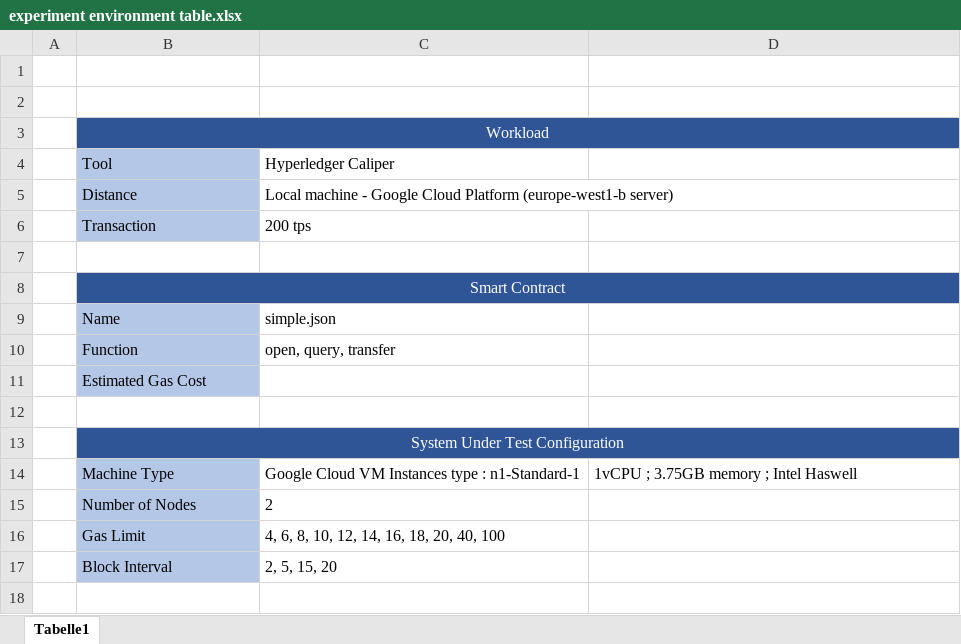
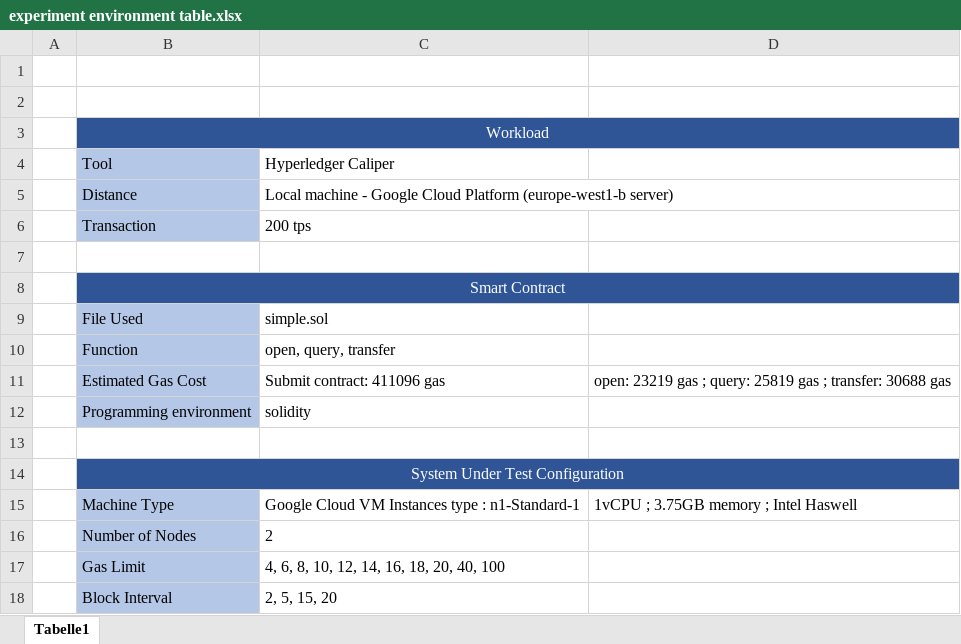
Before and after one commit to SantoshDhirwani/benchmark_ethereum, an Excel workbook: presentation/experiment environment table.xlsx, sheet Tabelle1, drawn as a sheet; values as stored, in another font and other column widths than the file's, no borders; removed rows and columns are numbered as before the commit, all else as after; the diff names each change by its address in the sheet, - before the commit and + after, or states it on an @@ line.

Commit message:
add more detail on estimated gas costs, change smart contract name, add programming environment detail

```diff
--- a/presentation/experiment environment table.xlsx (sheet Tabelle1)
+++ b/presentation/experiment environment table.xlsx (sheet Tabelle1)
-row 9:  | Name | simple.json
+row 9:  | File Used | simple.sol
-C11: (empty)
+C11: Submit contract: 411096 gas
-D11: (empty)
+D11: open: 23219 gas ; query: 25819 gas ; transfer: 30688 gas
+row 12:  | Programming environment | solidity
```
